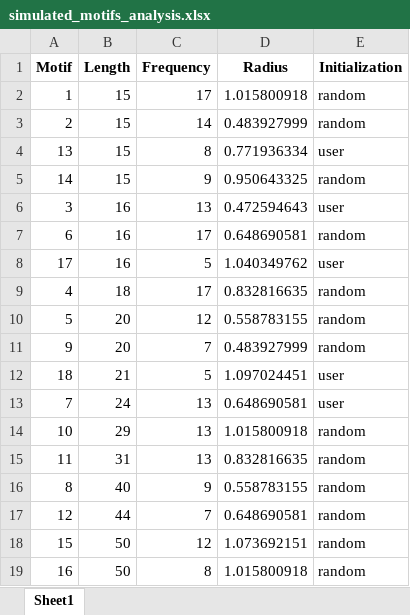
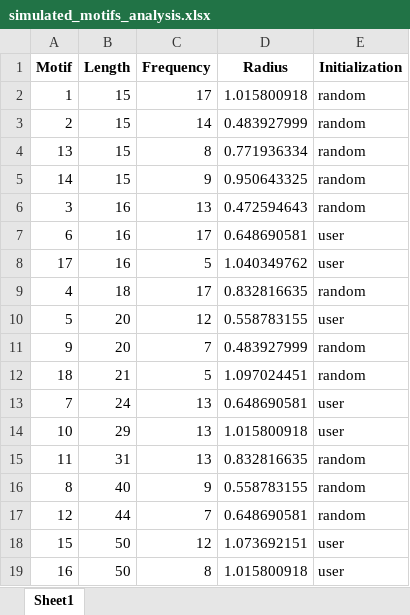
Before and after one commit to LyubaDoroshenko/FMD_stock_prices, an Excel workbook: Simulation_study_2/sim300_fmd/simulated_motifs_analysis.xlsx, sheet Sheet1, drawn as a sheet; values as stored, in another font and other column widths than the file's, no borders; the diff names each change by its address in the sheet, - before the commit and + after, or states it on an @@ line.

```diff
--- a/Simulation_study_2/sim300_fmd/simulated_motifs_analysis.xlsx (sheet Sheet1)
+++ b/Simulation_study_2/sim300_fmd/simulated_motifs_analysis.xlsx (sheet Sheet1)
-E4 (Initialization): user
+E4 (Initialization): random
-E6 (Initialization): user
+E6 (Initialization): random
-E7 (Initialization): random
+E7 (Initialization): user
-E10 (Initialization): random
+E10 (Initialization): user
-E12 (Initialization): user
+E12 (Initialization): random
-E14 (Initialization): random
+E14 (Initialization): user
-E18:E19 (Initialization): random
+E18:E19 (Initialization): user
```
Also changed, not shown: 1 other file.
